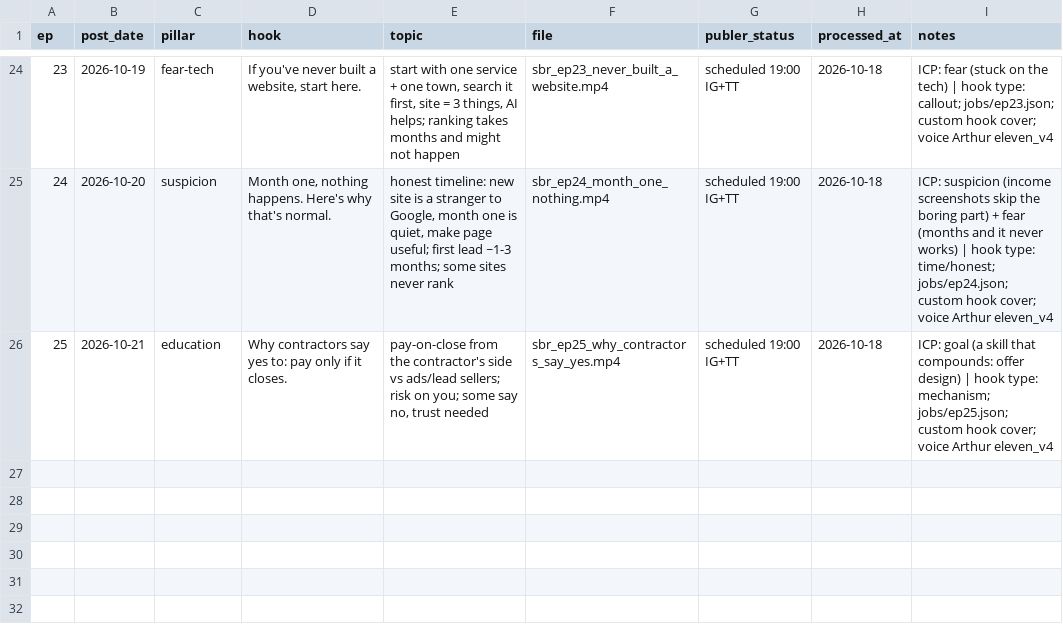
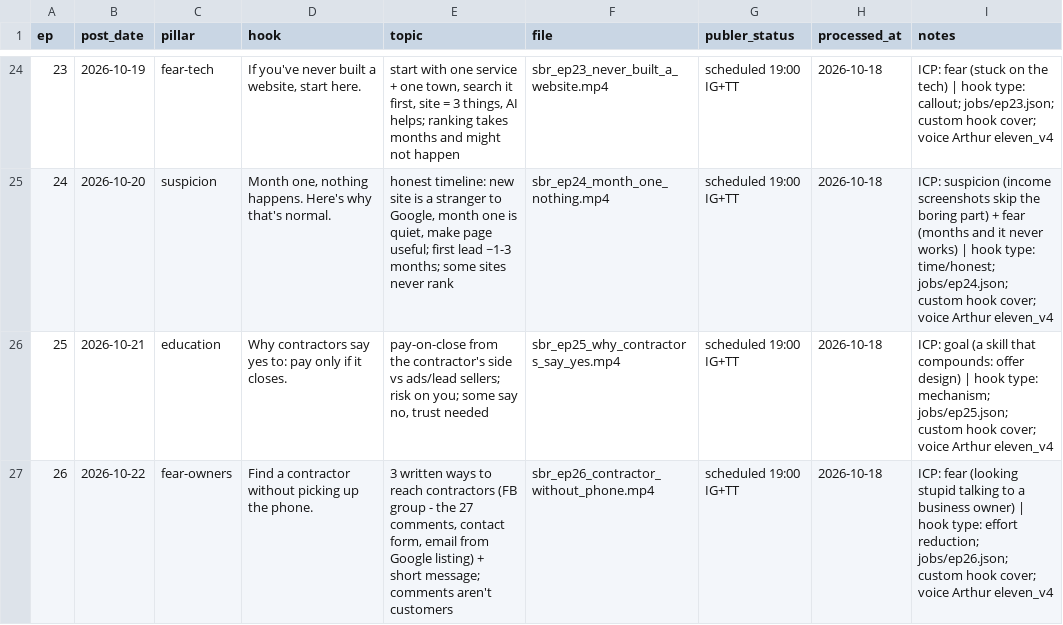
Before and after one commit to attias7/bww-videos, a CSV file: sbr/episodes.csv, drawn as a sheet; only a part is shown, gaps mark what is left out.

```diff
--- a/sbr/episodes.csv
+++ b/sbr/episodes.csv
@@ -26 +26,2 @@ ep,post_date,pillar,hook,topic,file,publer_status,processed_at,notes
 25,2026-10-21,education,Why contractors say yes to: pay only if it closes.,"pay-on-close from the contractor's side vs ads/lead sellers; risk on you; some say no, trust needed",sbr_ep25_why_contractors_say_yes.mp4,scheduled 19:00 IG+TT,2026-10-18,ICP: goal (a skill that compounds: offer design) | hook type: mechanism; jobs/ep25.json; custom hook cover; voice Arthur eleven_v4
+26,2026-10-22,fear-owners,Find a contractor without picking up the phone.,"3 written ways to reach contractors (FB group - the 27 comments, contact form, email from Google listing) + short message; comments aren't customers",sbr_ep26_contractor_without_phone.mp4,scheduled 19:00 IG+TT,2026-10-18,ICP: fear (looking stupid talking to a business owner) | hook type: effort reduction; jobs/ep26.json; custom hook cover; voice Arthur eleven_v4
```
Also changed, not shown: 1 other file.
